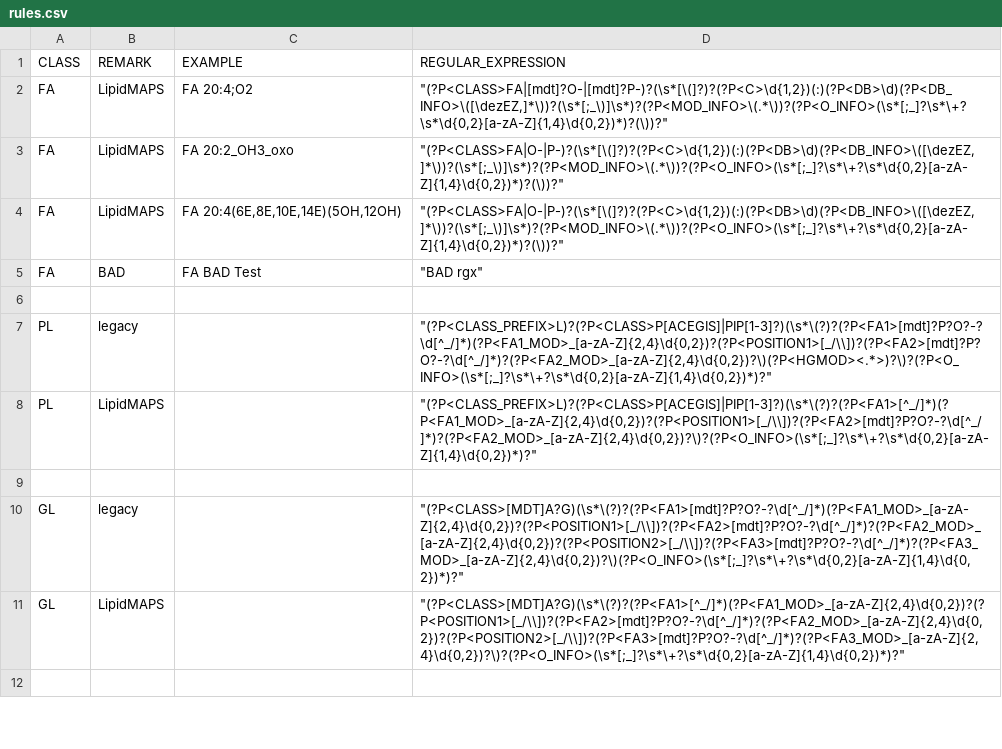
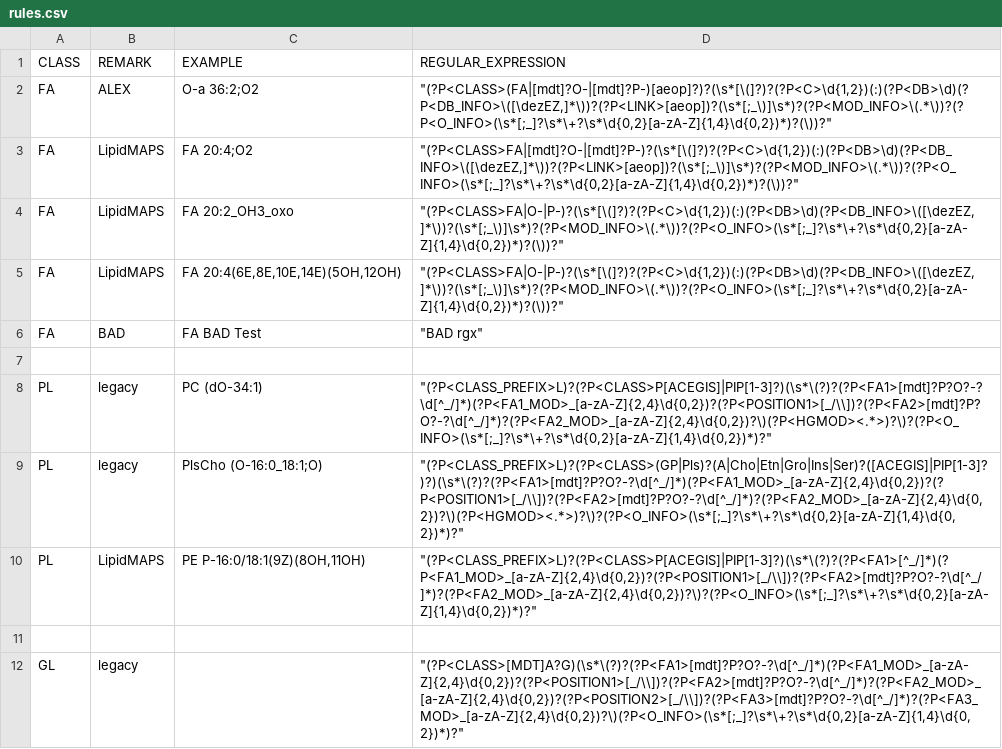
Before and after one commit to SysMedOs/LipidLynxX, a CSV file: epilion/configurations/rules.csv, drawn as a sheet; only a part is shown; the shorter side is filled out with more unchanged rows.

Commit message:
Add support to ALEX123 abbreviation with O-a O-p or 18:1e like lipids

```diff
--- a/epilion/configurations/rules.csv
+++ b/epilion/configurations/rules.csv
@@ -1,3 +1,4 @@
 CLASS,REMARK,EXAMPLE,REGULAR_EXPRESSION
-FA,LipidMAPS,FA 20:4;O2,"""(?P<CLASS>FA|[mdt]?O-|[mdt]?P-)?(\s*[\(]?)?(?P<C>\d{1,2})(:)(?P<DB>\d)(?P<DB_INFO>\([\dezEZ,]*\))?(\s*[;_\)]\s*)?(?P<MOD_INFO>\(.*\))?(?P<O_INFO>(\s*[;_]?\s*\+?\s*\d{0,2}[a-zA-Z]{1,4}\d{0,2})*)?(\))?"""
+FA,ALEX,O-a 36:2;O2,"""(?P<CLASS>(FA|[mdt]?O-|[mdt]?P-)[aeop]?)?(\s*[\(]?)?(?P<C>\d{1,2})(:)(?P<DB>\d)(?P<DB_INFO>\([\dezEZ,]*\))?(?P<LINK>[aeop])?(\s*[;_\)]\s*)?(?P<MOD_INFO>\(.*\))?(?P<O_INFO>(\s*[;_]?\s*\+?\s*\d{0,2}[a-zA-Z]{1,4}\d{0,2})*)?(\))?"""
+FA,LipidMAPS,FA 20:4;O2,"""(?P<CLASS>FA|[mdt]?O-|[mdt]?P-)?(\s*[\(]?)?(?P<C>\d{1,2})(:)(?P<DB>\d)(?P<DB_INFO>\([\dezEZ,]*\))?(?P<LINK>[aeop])?(\s*[;_\)]\s*)?(?P<MOD_INFO>\(.*\))?(?P<O_INFO>(\s*[;_]?\s*\+?\s*\d{0,2}[a-zA-Z]{1,4}\d{0,2})*)?(\))?"""
 FA,LipidMAPS,FA 20:2_OH3_oxo,"""(?P<CLASS>FA|O-|P-)?(\s*[\(]?)?(?P<C>\d{1,2})(:)(?P<DB>\d)(?P<DB_INFO>\([\dezEZ,]*\))?(\s*[;_\)]\s*)?(?P<MOD_INFO>\(.*\))?(?P<O_INFO>(\s*[;_]?\s*\+?\s*\d{0,2}[a-zA-Z]{1,4}\d{0,2})*)?(\))?"""
@@ -6,4 +7,5 @@ FA,BAD,"FA BAD Test","""BAD rgx"""
 ,,,
-PL,legacy,,"""(?P<CLASS_PREFIX>L)?(?P<CLASS>P[ACEGIS]|PIP[1-3]?)(\s*\(?)?(?P<FA1>[mdt]?P?O?-?\d[^_/]*)(?P<FA1_MOD>_[a-zA-Z]{2,4}\d{0,2})?(?P<POSITION1>[_/\\])?(?P<FA2>[mdt]?P?O?-?\d[^_/]*)?(?P<FA2_MOD>_[a-zA-Z]{2,4}\d{0,2})?\)(?P<HGMOD><.*>)?\)?(?P<O_INFO>(\s*[;_]?\s*\+?\s*\d{0,2}[a-zA-Z]{1,4}\d{0,2})*)?"""
-PL,LipidMAPS,,"""(?P<CLASS_PREFIX>L)?(?P<CLASS>P[ACEGIS]|PIP[1-3]?)(\s*\(?)?(?P<FA1>[^_/]*)(?P<FA1_MOD>_[a-zA-Z]{2,4}\d{0,2})?(?P<POSITION1>[_/\\])?(?P<FA2>[mdt]?P?O?-?\d[^_/]*)?(?P<FA2_MOD>_[a-zA-Z]{2,4}\d{0,2})?\)?(?P<O_INFO>(\s*[;_]?\s*\+?\s*\d{0,2}[a-zA-Z]{1,4}\d{0,2})*)?"""
+PL,legacy,"PC (dO-34:1)","""(?P<CLASS_PREFIX>L)?(?P<CLASS>P[ACEGIS]|PIP[1-3]?)(\s*\(?)?(?P<FA1>[mdt]?P?O?-?\d[^_/]*)(?P<FA1_MOD>_[a-zA-Z]{2,4}\d{0,2})?(?P<POSITION1>[_/\\])?(?P<FA2>[mdt]?P?O?-?\d[^_/]*)?(?P<FA2_MOD>_[a-zA-Z]{2,4}\d{0,2})?\)(?P<HGMOD><.*>)?\)?(?P<O_INFO>(\s*[;_]?\s*\+?\s*\d{0,2}[a-zA-Z]{1,4}\d{0,2})*)?"""
+PL,legacy,"PlsCho (O-16:0_18:1;O)","""(?P<CLASS_PREFIX>L)?(?P<CLASS>(GP|Pls)?(A|Cho|Etn|Gro|Ins|Ser)?([ACEGIS]|PIP[1-3]?)?)(\s*\(?)?(?P<FA1>[mdt]?P?O?-?\d[^_/]*)(?P<FA1_MOD>_[a-zA-Z]{2,4}\d{0,2})?(?P<POSITION1>[_/\\])?(?P<FA2>[mdt]?P?O?-?\d[^_/]*)?(?P<FA2_MOD>_[a-zA-Z]{2,4}\d{0,2})?\)(?P<HGMOD><.*>)?\)?(?P<O_INFO>(\s*[;_]?\s*\+?\s*\d{0,2}[a-zA-Z]{1,4}\d{0,2})*)?"""
+PL,LipidMAPS,"PE P-16:0/18:1(9Z)(8OH,11OH)","""(?P<CLASS_PREFIX>L)?(?P<CLASS>P[ACEGIS]|PIP[1-3]?)(\s*\(?)?(?P<FA1>[^_/]*)(?P<FA1_MOD>_[a-zA-Z]{2,4}\d{0,2})?(?P<POSITION1>[_/\\])?(?P<FA2>[mdt]?P?O?-?\d[^_/]*)?(?P<FA2_MOD>_[a-zA-Z]{2,4}\d{0,2})?\)?(?P<O_INFO>(\s*[;_]?\s*\+?\s*\d{0,2}[a-zA-Z]{1,4}\d{0,2})*)?"""
 ,,,
```
Also changed, not shown: 5 other files.
